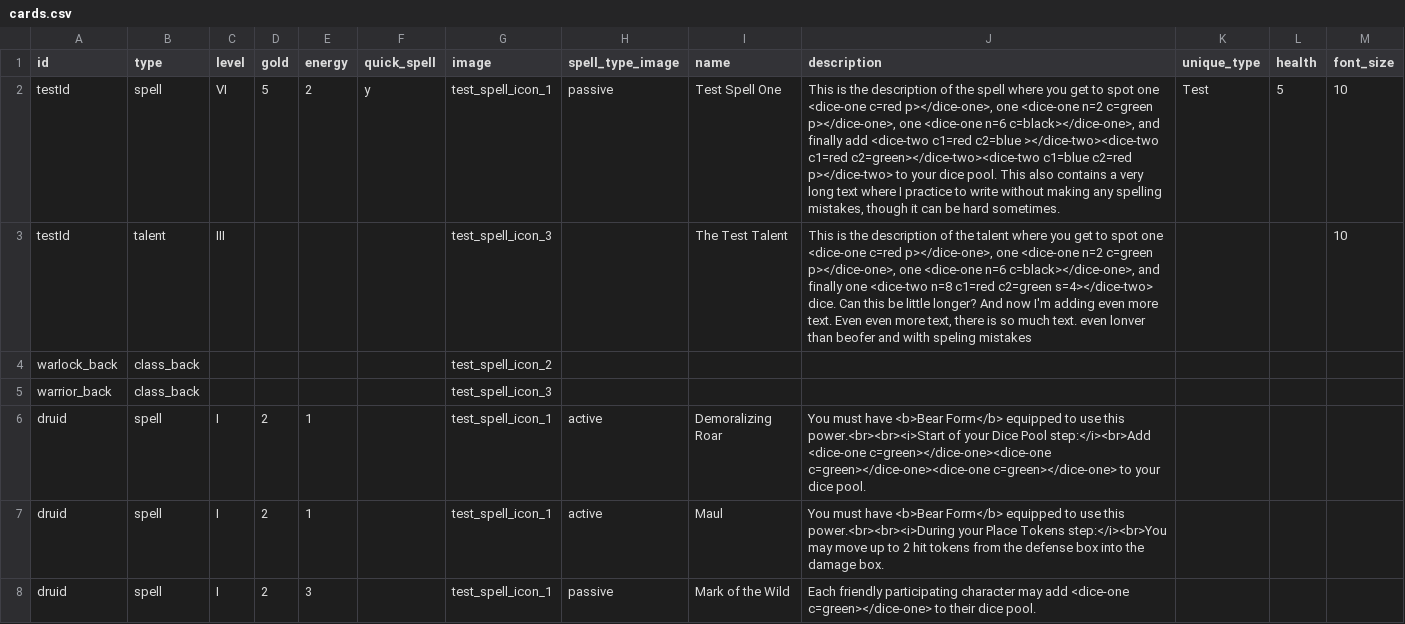
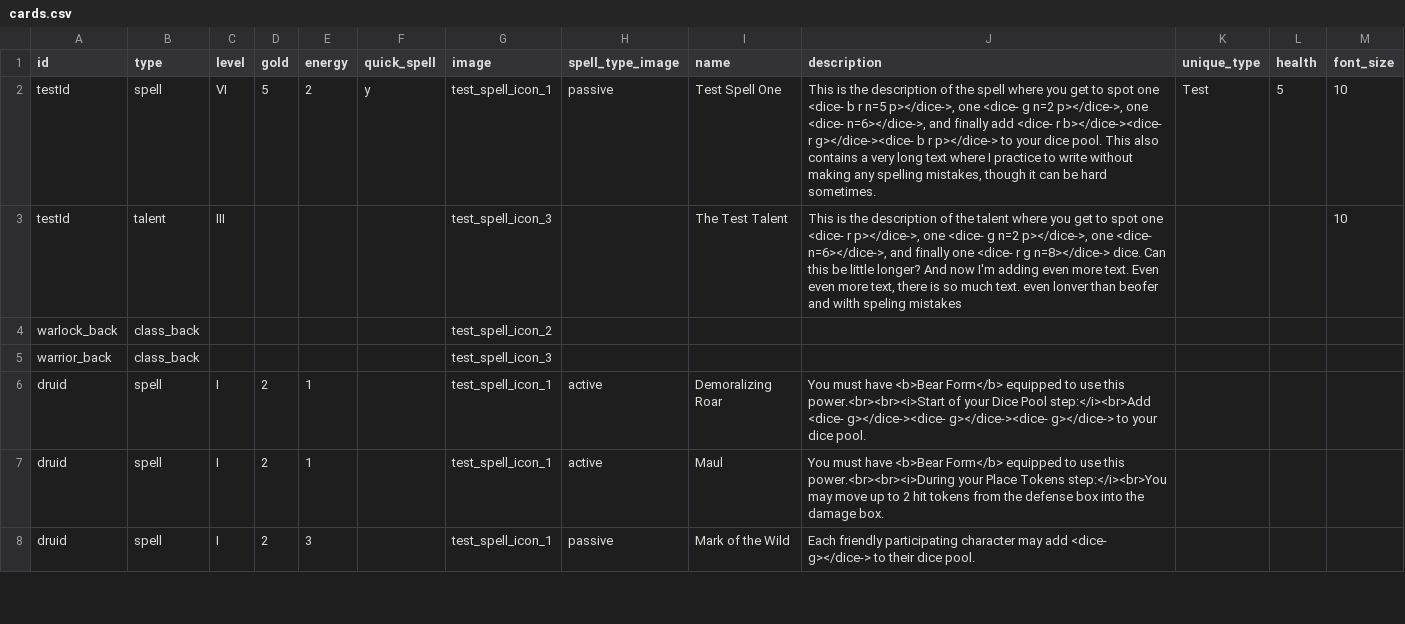
Before and after one commit to NicolasPetrisi/jubbly-card-creator, a CSV file: projects/wow_class_cards/cards.csv, drawn as a sheet; only a part is shown; the diff covers the shown part only.

Commit message:
Merged together dice-one and dice-two into a single dice- element with easier argument passing.

```diff
--- a/projects/wow_class_cards/cards.csv
+++ b/projects/wow_class_cards/cards.csv
@@ -1,8 +1,8 @@
 id, type, level, gold, energy, quick_spell, image, spell_type_image, name, description,unique_type,health,font_size
-testId, spell,VI,5,2, y, test_spell_icon_1, passive, Test Spell One,"This is the description of the spell where you get to spot one <dice-one c=red p></dice-one>, one <dice-one n=2 c=green p></dice-one>, one <dice-one n=6 c=black></dice-one>, and finally add <dice-two c1=red c2=blue ></dice-two><dice-two c1=red c2=green></dice-two><dice-two c1=blue c2=red p></dice-two> to your dice pool. This also contains a very long text where I practice to write without making any spelling mistakes, though it can be hard sometimes.",Test,5,10
-testId, talent,III, , , , test_spell_icon_3, , The Test Talent,"This is the description of the talent where you get to spot one <dice-one c=red p></dice-one>, one <dice-one n=2 c=green p></dice-one>, one <dice-one n=6 c=black></dice-one>, and finally one <dice-two n=8 c1=red c2=green s=4></dice-two> dice. Can this be little longer? And now I'm adding even more text. Even even more text, there is so much text. even lonver than beofer and wilth speling mistakes",,,10
+testId, spell,VI,5,2, y, test_spell_icon_1, passive, Test Spell One,"This is the description of the spell where you get to spot one <dice- b r n=5 p></dice->, one <dice- g n=2 p></dice->, one <dice- n=6></dice->, and finally add <dice- r b></dice-><dice- r g></dice-><dice- b r p></dice-> to your dice pool. This also contains a very long text where I practice to write without making any spelling mistakes, though it can be hard sometimes.",Test,5,10
+testId, talent,III, , , , test_spell_icon_3, , The Test Talent,"This is the description of the talent where you get to spot one <dice- r p></dice->, one <dice- g n=2 p></dice->, one <dice- n=6></dice->, and finally one <dice- r g n=8></dice-> dice. Can this be little longer? And now I'm adding even more text. Even even more text, there is so much text. even lonver than beofer and wilth speling mistakes",,,10
 warlock_back, class_back, , , , , test_spell_icon_2, , , ,,,
 warrior_back, class_back, , , , , test_spell_icon_3, , , ,,,
-druid,spell,I,2,1,, test_spell_icon_1,active,Demoralizing Roar,You must have <b>Bear Form</b> equipped to use this power.<br><br><i>Start of your Dice Pool step:</i><br>Add <dice-one c=green></dice-one><dice-one c=green></dice-one><dice-one c=green></dice-one> to your dice pool.,,,
+druid,spell,I,2,1,, test_spell_icon_1,active,Demoralizing Roar,You must have <b>Bear Form</b> equipped to use this power.<br><br><i>Start of your Dice Pool step:</i><br>Add <dice- g></dice-><dice- g></dice-><dice- g></dice-> to your dice pool.,,,
 druid,spell,I,2,1,, test_spell_icon_1,active,Maul,You must have <b>Bear Form</b> equipped to use this power.<br><br><i>During your Place Tokens step:</i><br>You may move up to 2 hit tokens from the defense box into the damage box.,,,
-druid,spell,I,2,3,, test_spell_icon_1,passive,Mark of the Wild,Each friendly participating character may add <dice-one c=green></dice-one> to their dice pool.,,,
+druid,spell,I,2,3,, test_spell_icon_1,passive,Mark of the Wild,Each friendly participating character may add <dice- g></dice-> to their dice pool.,,,
```
Also changed, not shown: 57 edited cells elsewhere in this file, 2 other files.
